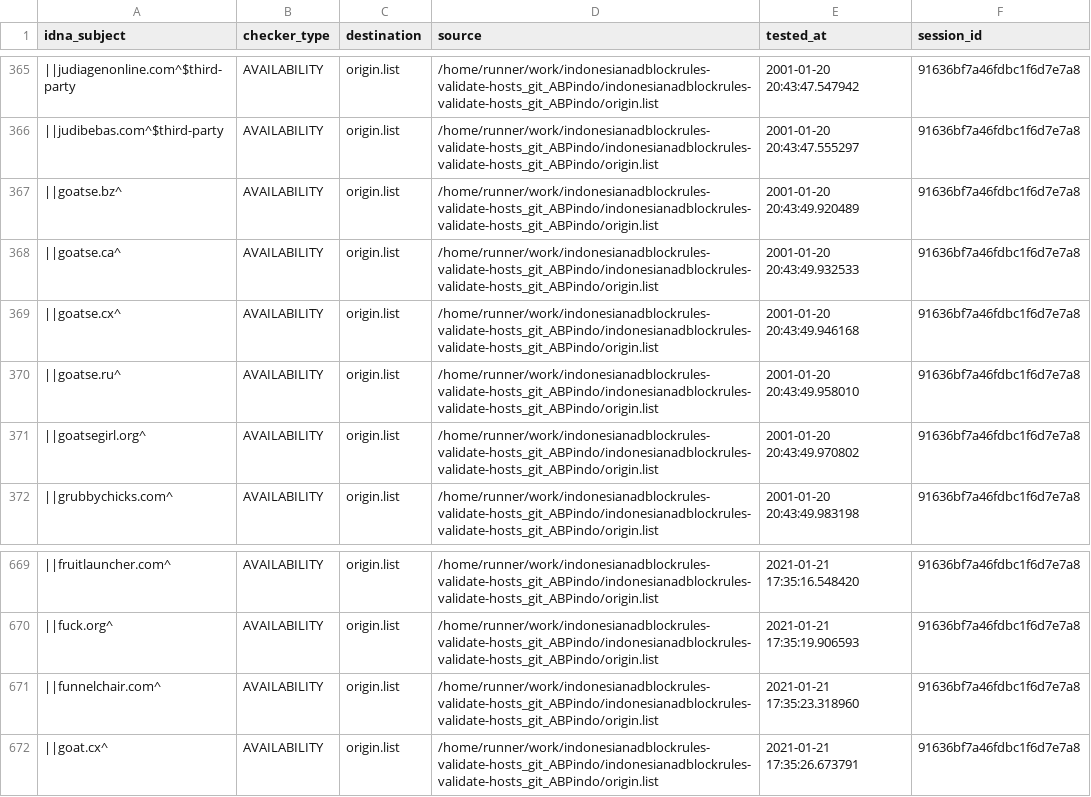
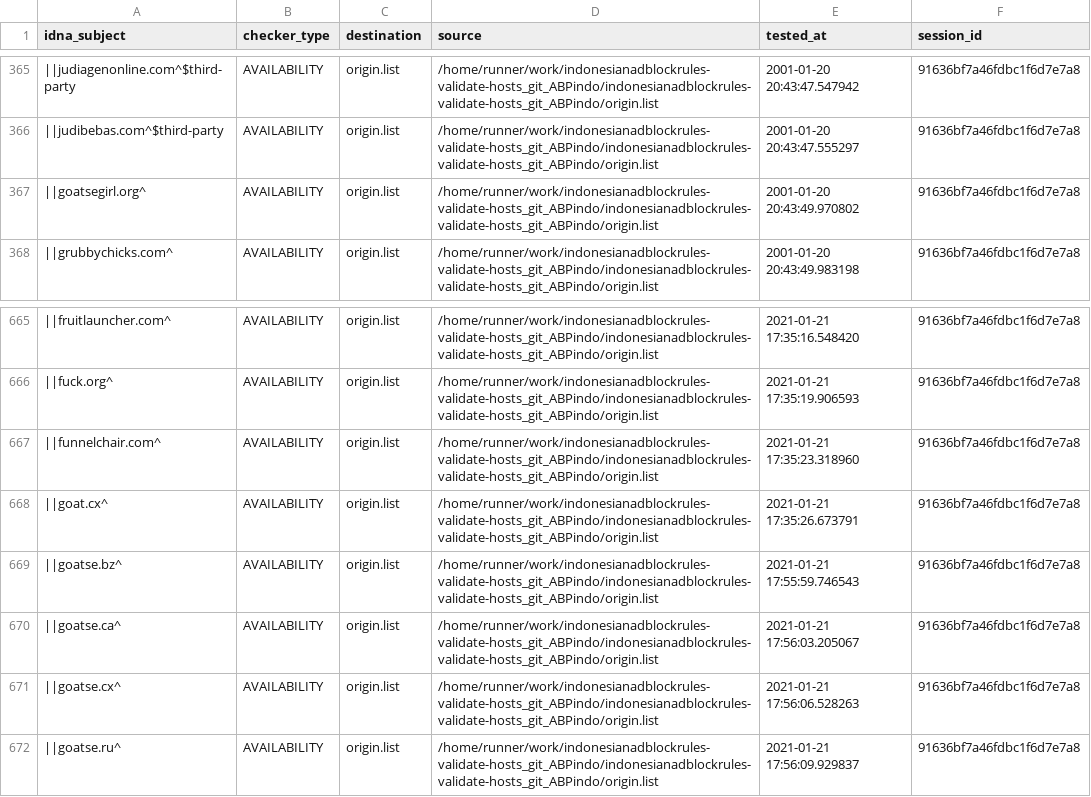
Before and after one commit to dead-hosts/indonesianadblockrules-validate-hosts_git_ABPindo, a CSV file: output/origin.list/continue.csv, drawn as a sheet; only a part is shown, gaps mark what is left out; removed rows and columns are numbered as before the commit, all else as after; the diff names each change by its address in the sheet, - before the commit and + after, or states it on an @@ line.

```diff
--- a/output/origin.list/continue.csv
+++ b/output/origin.list/continue.csv
-row 367: ||goatse.bz^ | AVAILABILITY | origin.list | /home/runner/work/indonesianadblockrules-validate-hosts_git_ABPindo/indonesianadblockrules-validate-hosts_git_ABPindo/origin.list | 2001-01-20 20:43:49.920489 | 91636bf7a46fdbc1f6d7e7a8
-row 368: ||goatse.ca^ | AVAILABILITY | origin.list | /home/runner/work/indonesianadblockrules-validate-hosts_git_ABPindo/indonesianadblockrules-validate-hosts_git_ABPindo/origin.list | 2001-01-20 20:43:49.932533 | 91636bf7a46fdbc1f6d7e7a8
-row 369: ||goatse.cx^ | AVAILABILITY | origin.list | /home/runner/work/indonesianadblockrules-validate-hosts_git_ABPindo/indonesianadblockrules-validate-hosts_git_ABPindo/origin.list | 2001-01-20 20:43:49.946168 | 91636bf7a46fdbc1f6d7e7a8
-row 370: ||goatse.ru^ | AVAILABILITY | origin.list | /home/runner/work/indonesianadblockrules-validate-hosts_git_ABPindo/indonesianadblockrules-validate-hosts_git_ABPindo/origin.list | 2001-01-20 20:43:49.958010 | 91636bf7a46fdbc1f6d7e7a8
+row 669: ||goatse.bz^ | AVAILABILITY | origin.list | /home/runner/work/indonesianadblockrules-validate-hosts_git_ABPindo/indonesianadblockrules-validate-hosts_git_ABPindo/origin.list | 2021-01-21 17:55:59.746543 | 91636bf7a46fdbc1f6d7e7a8
+row 670: ||goatse.ca^ | AVAILABILITY | origin.list | /home/runner/work/indonesianadblockrules-validate-hosts_git_ABPindo/indonesianadblockrules-validate-hosts_git_ABPindo/origin.list | 2021-01-21 17:56:03.205067 | 91636bf7a46fdbc1f6d7e7a8
+row 671: ||goatse.cx^ | AVAILABILITY | origin.list | /home/runner/work/indonesianadblockrules-validate-hosts_git_ABPindo/indonesianadblockrules-validate-hosts_git_ABPindo/origin.list | 2021-01-21 17:56:06.528263 | 91636bf7a46fdbc1f6d7e7a8
+row 672: ||goatse.ru^ | AVAILABILITY | origin.list | /home/runner/work/indonesianadblockrules-validate-hosts_git_ABPindo/indonesianadblockrules-validate-hosts_git_ABPindo/origin.list | 2021-01-21 17:56:09.929837 | 91636bf7a46fdbc1f6d7e7a8
```
Also changed, not shown: .pyfunceble/inactive.csv, 6 other files.
